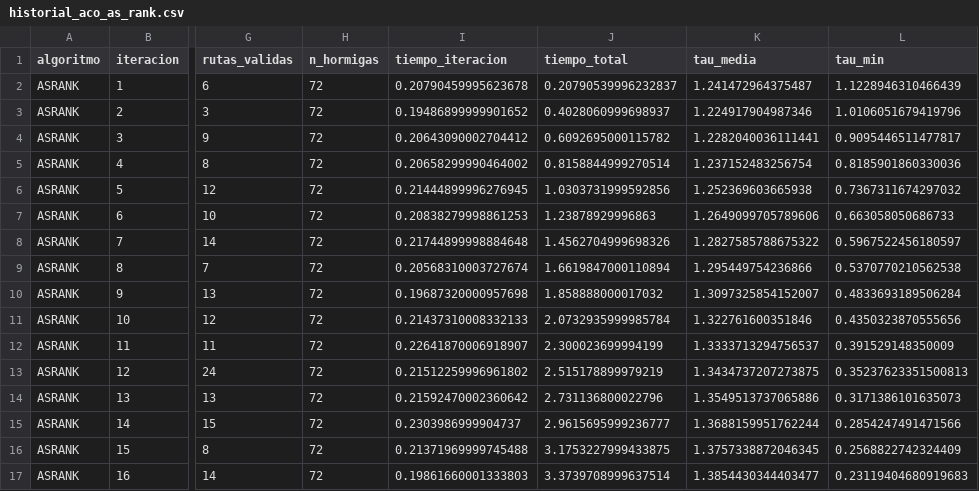
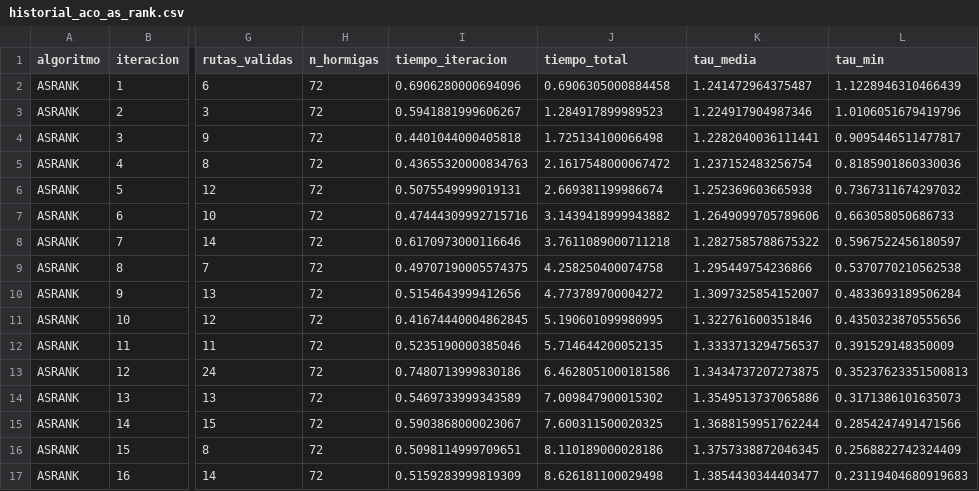
Before and after one commit to 9105507/Final_Project_MultiAgentSystems, a CSV file: escenarios/escenarios_test/escenario2_ply/historial_aco_as_rank.csv, drawn as a sheet; only a part is shown, gaps mark what is left out; the diff covers the shown part only; the diff names each change by its address in the sheet, - before the commit and + after, or states it on an @@ line.

```diff
--- a/escenarios/escenarios_test/escenario2_ply/historial_aco_as_rank.csv
+++ b/escenarios/escenarios_test/escenario2_ply/historial_aco_as_rank.csv
-I2 (tiempo_iteracion): 0.20790459995623678
+I2 (tiempo_iteracion): 0.6906280000694096
-J2 (tiempo_total): 0.20790539996232837
+J2 (tiempo_total): 0.6906305000884458
-I3 (tiempo_iteracion): 0.19486899999901652
+I3 (tiempo_iteracion): 0.5941881999606267
-J3 (tiempo_total): 0.4028060999698937
+J3 (tiempo_total): 1.284917899989523
-I4 (tiempo_iteracion): 0.20643090002704412
+I4 (tiempo_iteracion): 0.4401044000405818
-J4 (tiempo_total): 0.6092695000115782
+J4 (tiempo_total): 1.725134100066498
-I5 (tiempo_iteracion): 0.20658299990464002
+I5 (tiempo_iteracion): 0.43655320000834763
-J5 (tiempo_total): 0.8158844999270514
+J5 (tiempo_total): 2.1617548000067472
-I6 (tiempo_iteracion): 0.21444899996276945
+I6 (tiempo_iteracion): 0.5075549999019131
-J6 (tiempo_total): 1.0303731999592856
+J6 (tiempo_total): 2.669381199986674
-I7 (tiempo_iteracion): 0.20838279998861253
+I7 (tiempo_iteracion): 0.47444309992715716
-J7 (tiempo_total): 1.23878929996863
+J7 (tiempo_total): 3.1439418999943882
-I8 (tiempo_iteracion): 0.21744899998884648
+I8 (tiempo_iteracion): 0.6170973000116646
-J8 (tiempo_total): 1.4562704999698326
+J8 (tiempo_total): 3.7611089000711218
-I9 (tiempo_iteracion): 0.20568310003727674
+I9 (tiempo_iteracion): 0.49707190005574375
-J9 (tiempo_total): 1.6619847000110894
+J9 (tiempo_total): 4.258250400074758
-I10 (tiempo_iteracion): 0.19687320000957698
+I10 (tiempo_iteracion): 0.5154643999412656
-J10 (tiempo_total): 1.858888000017032
+J10 (tiempo_total): 4.773789700004272
-I11 (tiempo_iteracion): 0.21437310008332133
+I11 (tiempo_iteracion): 0.41674440004862845
-J11 (tiempo_total): 2.0732935999985784
+J11 (tiempo_total): 5.190601099980995
-I12 (tiempo_iteracion): 0.22641870006918907
+I12 (tiempo_iteracion): 0.5235190000385046
-J12 (tiempo_total): 2.300023699994199
+J12 (tiempo_total): 5.714644200052135
-I13 (tiempo_iteracion): 0.21512259996961802
+I13 (tiempo_iteracion): 0.7480713999830186
-J13 (tiempo_total): 2.515178899979219
+J13 (tiempo_total): 6.4628051000181586
-I14 (tiempo_iteracion): 0.21592470002360642
+I14 (tiempo_iteracion): 0.5469733999343589
-J14 (tiempo_total): 2.731136800022796
+J14 (tiempo_total): 7.009847900015302
-I15 (tiempo_iteracion): 0.2303986999904737
+I15 (tiempo_iteracion): 0.5903868000023067
-J15 (tiempo_total): 2.9615695999236777
+J15 (tiempo_total): 7.600311500020325
-I16 (tiempo_iteracion): 0.21371969999745488
+I16 (tiempo_iteracion): 0.5098114999709651
-J16 (tiempo_total): 3.1753227999433875
+J16 (tiempo_total): 8.110189000028186
-I17 (tiempo_iteracion): 0.19861660001333803
+I17 (tiempo_iteracion): 0.5159283999819309
-J17 (tiempo_total): 3.3739708999637514
+J17 (tiempo_total): 8.626181100029498
```
Also changed, not shown: 168 edited cells elsewhere in this file, escenarios/escenarios_test/escenario1_ply/historial_aco_acs.csv, escenarios/escenarios_test/escenario1_ply/historial_aco_as_rank.csv, 21 other files.
